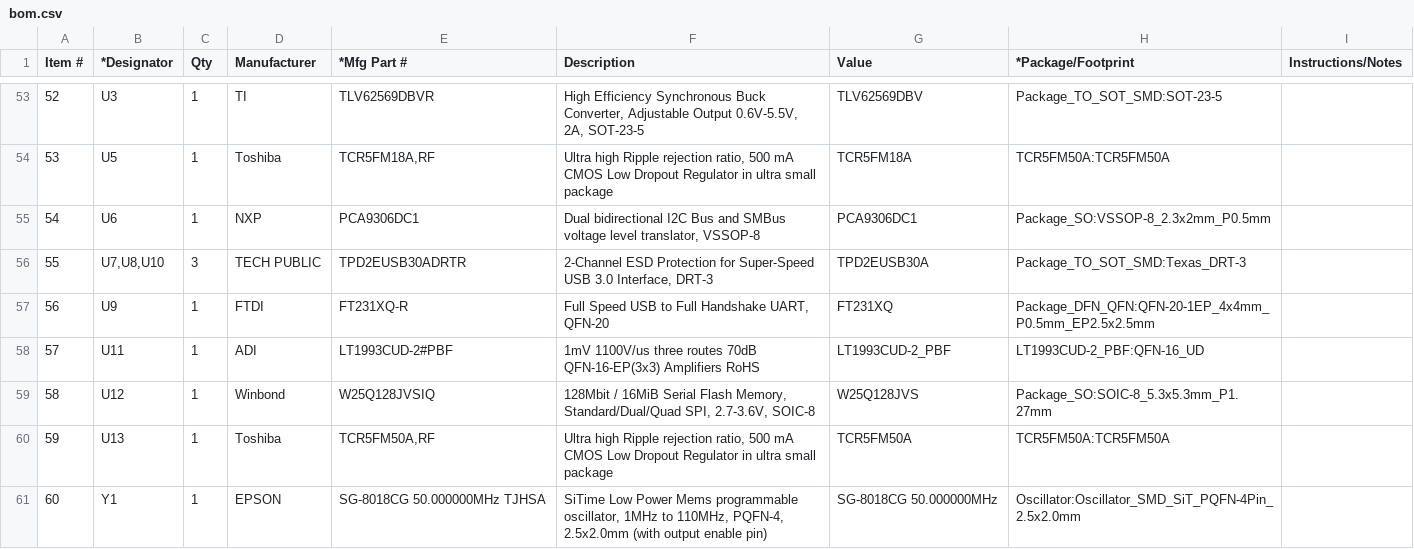
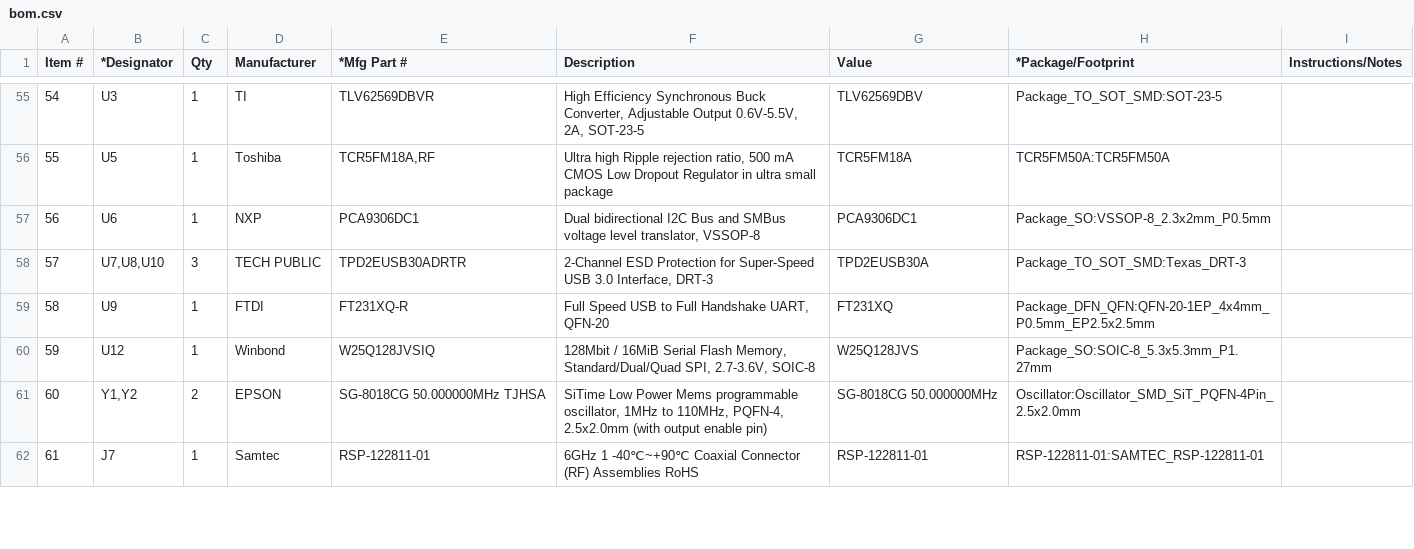
Before and after one commit to vikulin/coolpi-zero, a CSV file: hardware/v2.0/production/bom.csv, drawn as a sheet; only a part is shown, gaps mark what is left out; the shorter side is filled out with more unchanged rows; removed rows and columns are numbered as before the commit, all else as after; the diff covers the shown part only; the diff names each change by its address in the sheet, - before the commit and + after, or states it on an @@ line.

```diff
--- a/hardware/v2.0/production/bom.csv
+++ b/hardware/v2.0/production/bom.csv
@@ column A (Item #) renumbered from row 8 down @@
-row 58: 57 | U11 | 1 | ADI | LT1993CUD-2#PBF | 1mV 1100V/us three routes 70dB QFN-16-EP(3x3) Amplifiers RoHS | LT1993CUD-2_PBF | LT1993CUD-2_PBF:QFN-16_UD
-row 60: 59 | U13 | 1 | Toshiba | TCR5FM50A,RF | Ultra high Ripple rejection ratio, 500 mA CMOS Low Dropout Regulator in ultra small package | TCR5FM50A | TCR5FM50A:TCR5FM50A
-B61 (*Designator): Y1
+B61 (*Designator): Y1,Y2
-C61 (Qty): 1
+C61 (Qty): 2
```
Also changed, not shown: 9 added rows, 8 removed rows and 18 edited cells elsewhere in this file, 10 other files.
